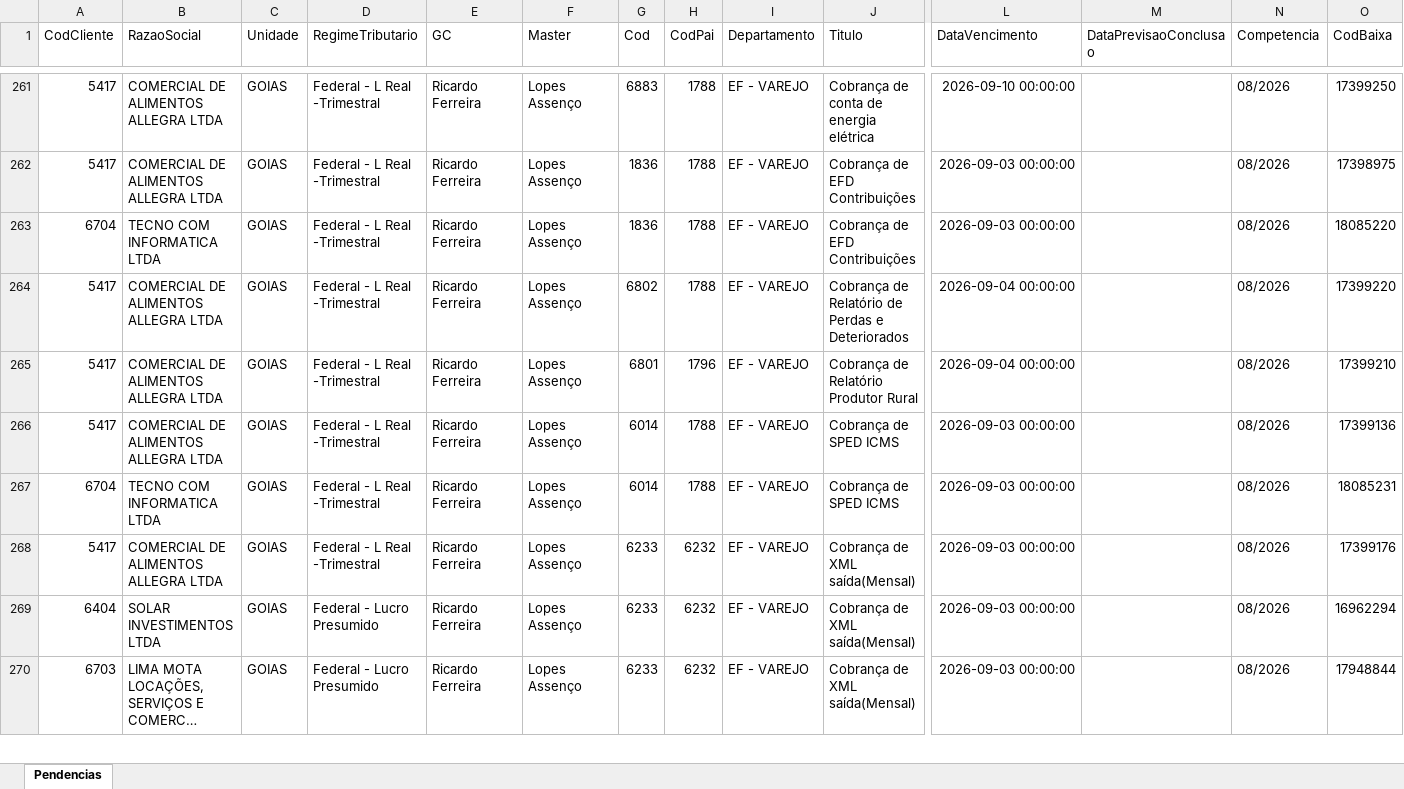
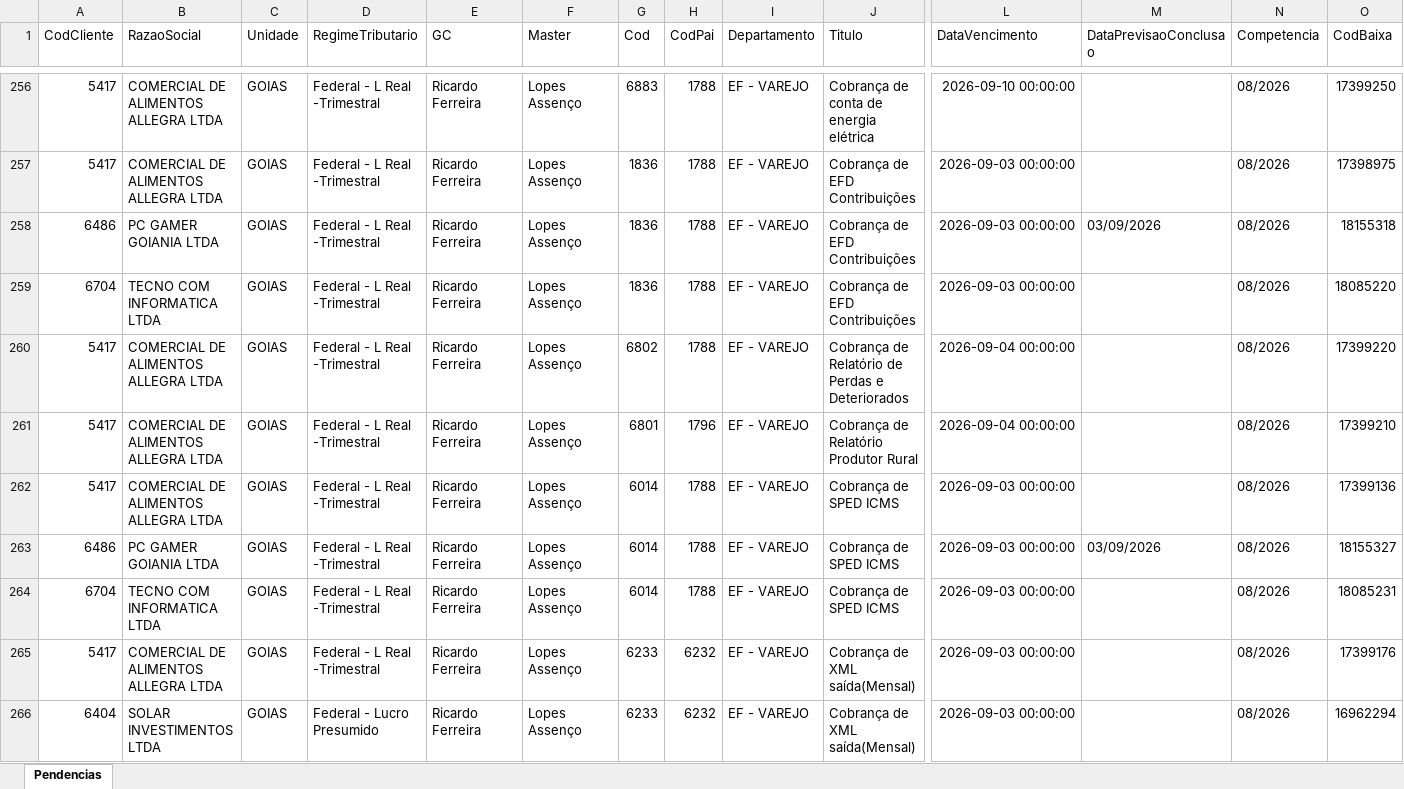
Before and after one commit to Controladoria-MG/Portal-das-tarefas, an Excel workbook: dados/base/goias.xlsx, sheet Pendencias, drawn as a sheet; only a part is shown, gaps mark what is left out; the shorter side is filled out with more unchanged rows; long unchanged cells end in …; values as stored, in another font and other column widths than the file's, no borders; rows hold the shown columns only; the diff covers the shown part only; the diff names each change by its address in the sheet, - before the commit and + after, or states it on an @@ line.

```diff
--- a/dados/base/goias.xlsx (sheet Pendencias)
+++ b/dados/base/goias.xlsx (sheet Pendencias)
+row 258: 6486 | PC GAMER GOIANIA LTDA | GOIAS | Federal - L Real -Trimestral | Ricardo Ferreira | Lopes Assenço | 1836 | 1788 | EF - VAREJO | Cobrança de EFD Contribuições | 2026-09-03 00:00:00 | 03/09/2026 | 08/2026 | 18155318
+row 263: 6486 | PC GAMER GOIANIA LTDA | GOIAS | Federal - L Real -Trimestral | Ricardo Ferreira | Lopes Assenço | 6014 | 1788 | EF - VAREJO | Cobrança de SPED ICMS | 2026-09-03 00:00:00 | 03/09/2026 | 08/2026 | 18155327
```
Also changed, not shown: 6 added rows, 8 removed rows and 44 edited cells elsewhere in this sheet, dados/base/bpo.xlsx, dados/base/mg_express.xlsx, 3 other files.
